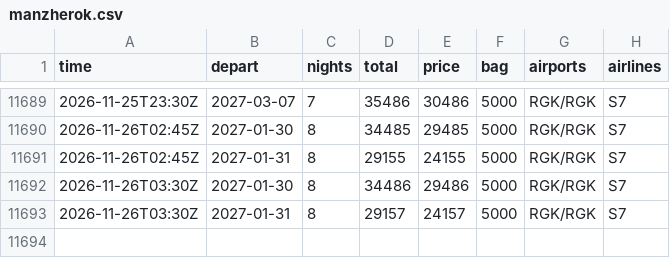
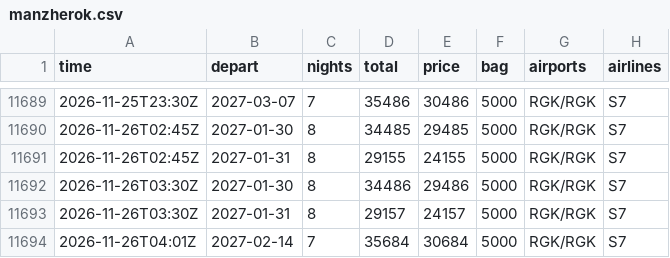
Before and after one commit to JohnLennon000/ski-tickets, a CSV file: docs/data/trips/manzherok.csv, drawn as a sheet; only a part is shown, gaps mark what is left out.

```diff
--- a/docs/data/trips/manzherok.csv
+++ b/docs/data/trips/manzherok.csv
@@ -11693 +11693,2 @@ time,depart,nights,total,price,bag,airports,airlines
 2026-11-26T03:30Z,2027-01-31,8,29157,24157,5000,RGK/RGK,S7
+2026-11-26T04:01Z,2027-02-14,7,35684,30684,5000,RGK/RGK,S7
```
Also changed, not shown: docs/data/best.csv, docs/data/trips/caucasus.csv, 3 other files.
